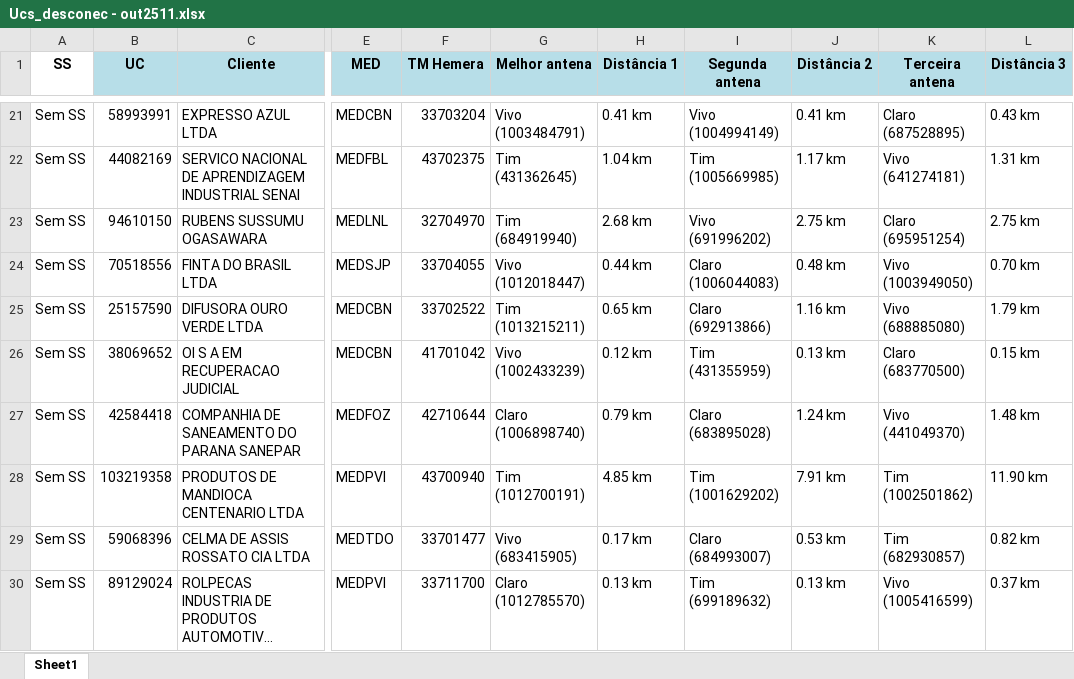
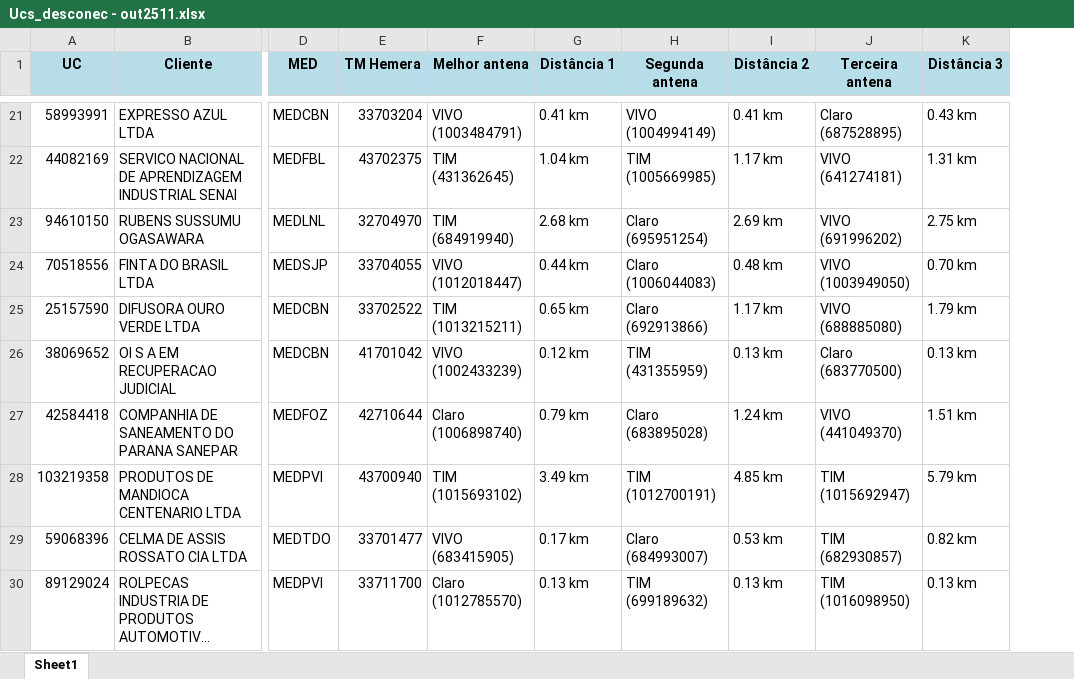
Before and after one commit to FelipeMatozo/DMED-AUTOMACOES, an Excel workbook: assets/excel/Final_sinal_op/Ucs_desconec - out2511.xlsx, sheet Sheet1, drawn as a sheet; only a part is shown, gaps mark what is left out; long unchanged cells end in …; values as stored, in another font and other column widths than the file's, no borders; removed rows and columns are numbered as before the commit, all else as after; the diff covers the shown part only; the diff names each change by its address in the sheet, - before the commit and + after, or states it on an @@ line.

```diff
--- a/assets/excel/Final_sinal_op/Ucs_desconec - out2511.xlsx (sheet Sheet1)
+++ b/assets/excel/Final_sinal_op/Ucs_desconec - out2511.xlsx (sheet Sheet1)
-column A (SS), rows 21-30: all Sem SS
-F21 (Melhor antena): Vivo (1003484791)
+F21 (Melhor antena): VIVO (1003484791)
-H21 (Segunda antena): Vivo (1004994149)
+H21 (Segunda antena): VIVO (1004994149)
-F22 (Melhor antena): Tim (431362645)
+F22 (Melhor antena): TIM (431362645)
-H22 (Segunda antena): Tim (1005669985)
+H22 (Segunda antena): TIM (1005669985)
-J22 (Terceira antena): Vivo (641274181)
+J22 (Terceira antena): VIVO (641274181)
-F23 (Melhor antena): Tim (684919940)
+F23 (Melhor antena): TIM (684919940)
-H23 (Segunda antena): Vivo (691996202)
+H23 (Segunda antena): Claro (695951254)
-I23 (Distância 2): 2.75 km
+I23 (Distância 2): 2.69 km
-J23 (Terceira antena): Claro (695951254)
+J23 (Terceira antena): VIVO (691996202)
-F24 (Melhor antena): Vivo (1012018447)
+F24 (Melhor antena): VIVO (1012018447)
-J24 (Terceira antena): Vivo (1003949050)
+J24 (Terceira antena): VIVO (1003949050)
-F25 (Melhor antena): Tim (1013215211)
+F25 (Melhor antena): TIM (1013215211)
-I25 (Distância 2): 1.16 km
+I25 (Distância 2): 1.17 km
-J25 (Terceira antena): Vivo (688885080)
+J25 (Terceira antena): VIVO (688885080)
-F26 (Melhor antena): Vivo (1002433239)
+F26 (Melhor antena): VIVO (1002433239)
-H26 (Segunda antena): Tim (431355959)
+H26 (Segunda antena): TIM (431355959)
-K26 (Distância 3): 0.15 km
+K26 (Distância 3): 0.13 km
-J27 (Terceira antena): Vivo (441049370)
+J27 (Terceira antena): VIVO (441049370)
-K27 (Distância 3): 1.48 km
+K27 (Distância 3): 1.51 km
-F28 (Melhor antena): Tim (1012700191)
+F28 (Melhor antena): TIM (1015693102)
-G28 (Distância 1): 4.85 km
+G28 (Distância 1): 3.49 km
-H28 (Segunda antena): Tim (1001629202)
+H28 (Segunda antena): TIM (1012700191)
-I28 (Distância 2): 7.91 km
+I28 (Distância 2): 4.85 km
-J28 (Terceira antena): Tim (1002501862)
+J28 (Terceira antena): TIM (1015692947)
-K28 (Distância 3): 11.90 km
+K28 (Distância 3): 5.79 km
-F29 (Melhor antena): Vivo (683415905)
+F29 (Melhor antena): VIVO (683415905)
-J29 (Terceira antena): Tim (682930857)
+J29 (Terceira antena): TIM (682930857)
-H30 (Segunda antena): Tim (699189632)
+H30 (Segunda antena): TIM (699189632)
-J30 (Terceira antena): Vivo (1005416599)
+J30 (Terceira antena): TIM (1016098950)
-K30 (Distância 3): 0.37 km
+K30 (Distância 3): 0.13 km
```
Also changed, not shown: 143 edited cells elsewhere in this sheet, assets/excel/resultados_antenas.xlsx, 28 other files.
